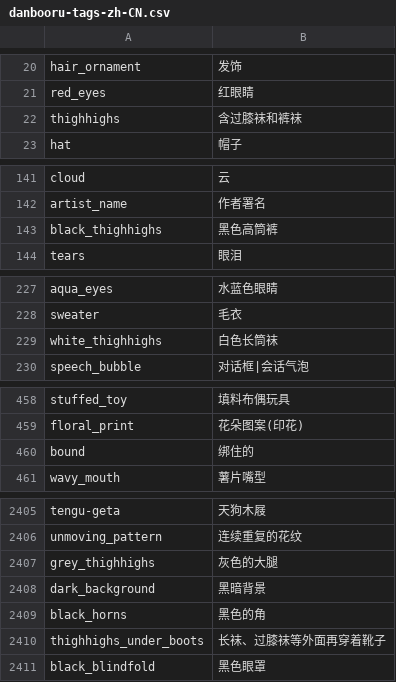
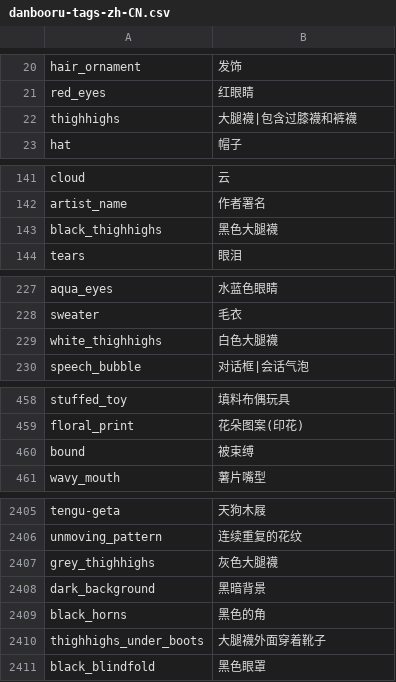
Before and after one commit to bluelovers/danbooru-tags-i18n, a CSV file: i18n/zh-CN/danbooru-tags-zh-CN.csv, drawn as a sheet; only a part is shown, gaps mark what is left out; the diff covers the shown part only.

```diff
--- a/i18n/zh-CN/danbooru-tags-zh-CN.csv
+++ b/i18n/zh-CN/danbooru-tags-zh-CN.csv
@@ -21,3 +21,3 @@
 "red_eyes","红眼睛"
-"thighhighs","含过膝袜和裤袜"
+"thighhighs","大腿襪|包含过膝襪和裤襪"
 "hat","帽子"
@@ -142,3 +142,3 @@
 "artist_name","作者署名"
-"black_thighhighs","黑色高筒裤"
+"black_thighhighs","黑色大腿襪"
 "tears","眼泪"
@@ -228,3 +228,3 @@
 "sweater","毛衣"
-"white_thighhighs","白色长筒袜"
+"white_thighhighs","白色大腿襪"
 "speech_bubble","对话框|会话气泡"
@@ -459,3 +459,3 @@
 "floral_print","花朵图案(印花)"
-"bound","绑住的"
+"bound","被束缚"
 "wavy_mouth","薯片嘴型"
@@ -2406,6 +2406,6 @@
 "unmoving_pattern","连续重复的花纹"
-"grey_thighhighs","灰色的大腿"
+"grey_thighhighs","灰色大腿襪"
 "dark_background","黑暗背景"
 "black_horns","黑色的角"
-"thighhighs_under_boots","长袜、过膝袜等外面再穿着靴子"
+"thighhighs_under_boots","大腿襪外面穿着靴子"
 "black_blindfold","黑色眼罩"
```
Also changed, not shown: 57 edited cells elsewhere in this file, i18n/zh-TW/danbooru-tags-zh-TW.csv, src/crowdin/danbooru-tags.csv.
